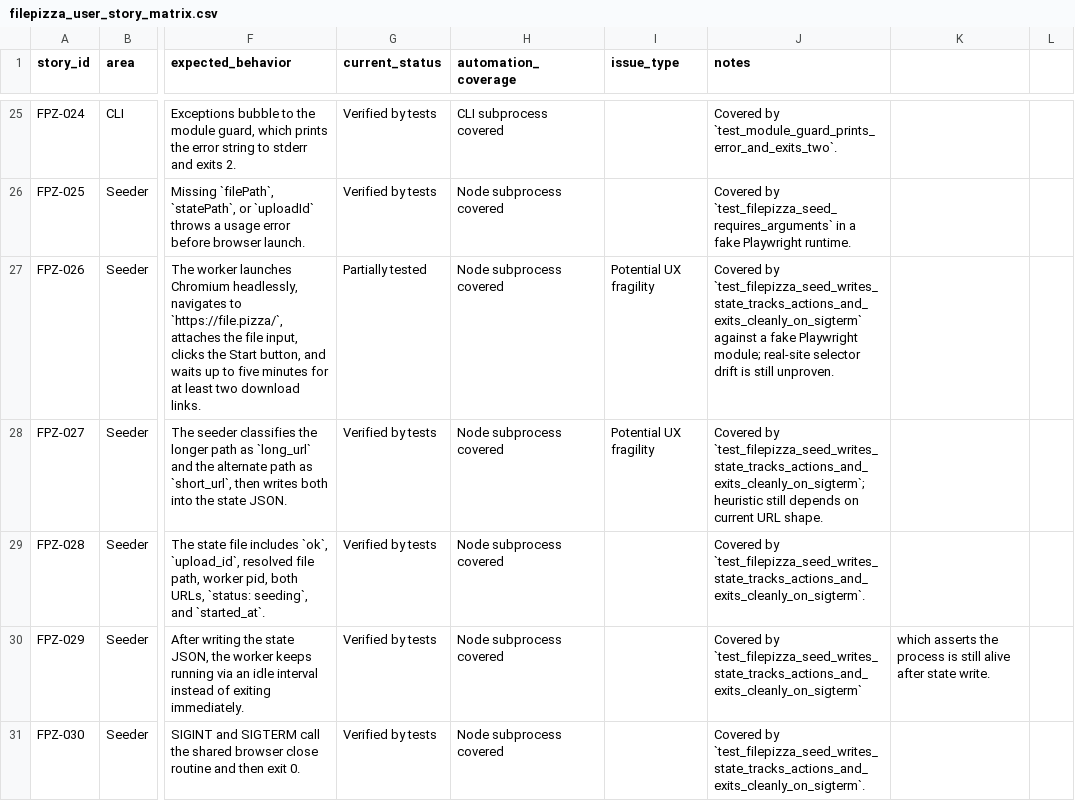
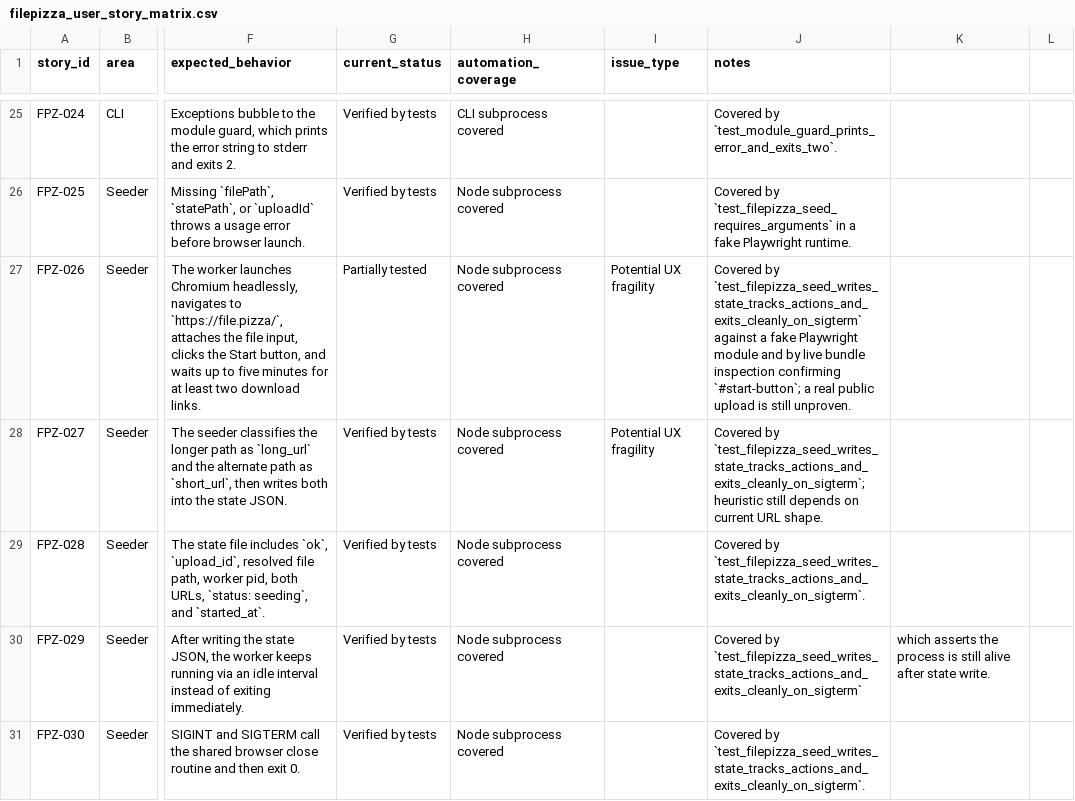
Before and after one commit to brenorb/freedom-skills, a CSV file: qa/filepizza_user_story_matrix.csv, drawn as a sheet; only a part is shown, gaps mark what is left out; the diff names each change by its address in the sheet, - before the commit and + after, or states it on an @@ line.

Commit message:
fix: make filepizza start selector more robust

```diff
--- a/qa/filepizza_user_story_matrix.csv
+++ b/qa/filepizza_user_story_matrix.csv
-J27 (notes): …fake Playwright module; real-site selector drift is still…
+J27 (notes): …fake Playwright module and by live bundle inspection confirming `#start-button`; a real public upload is still…
```
Also changed, not shown: 2 other files.
